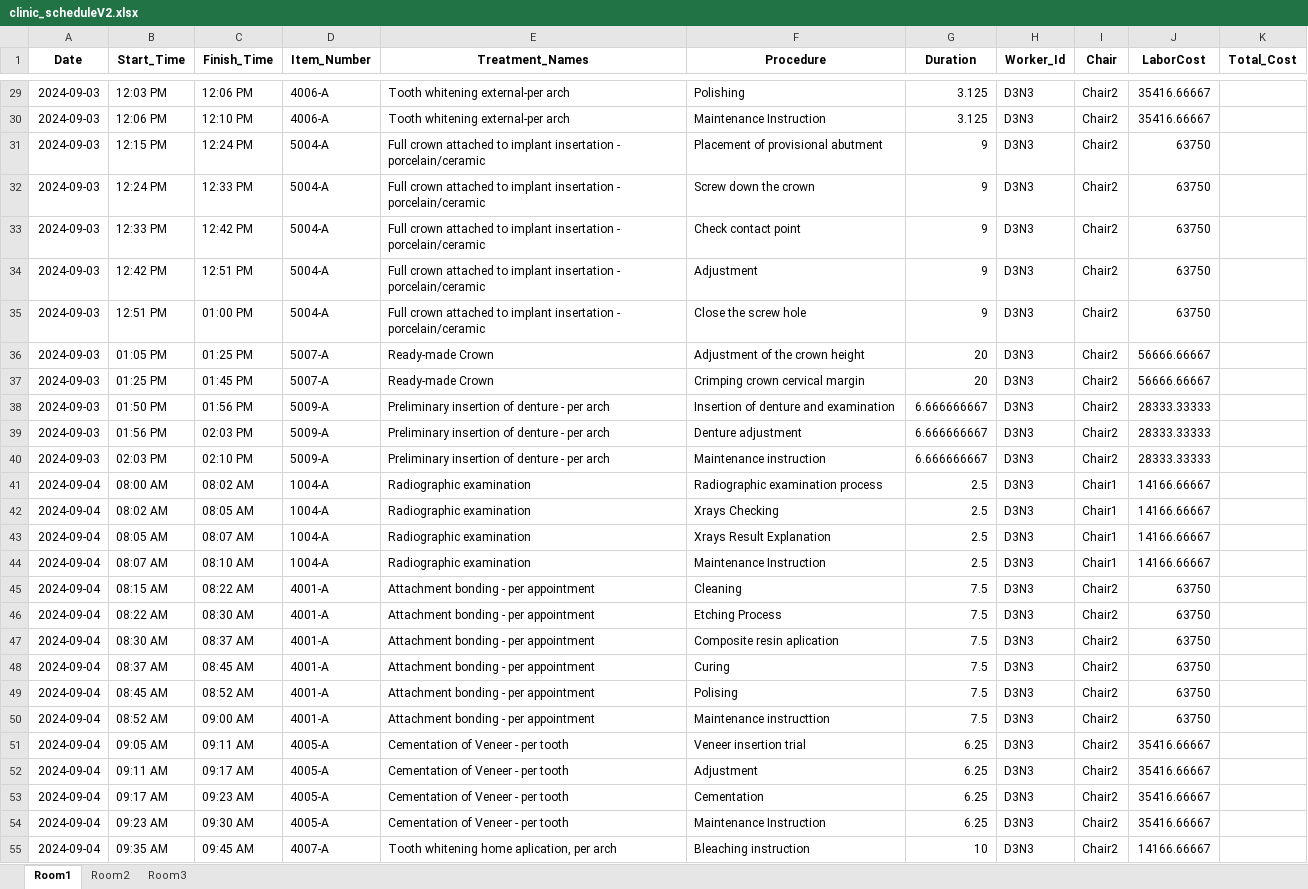
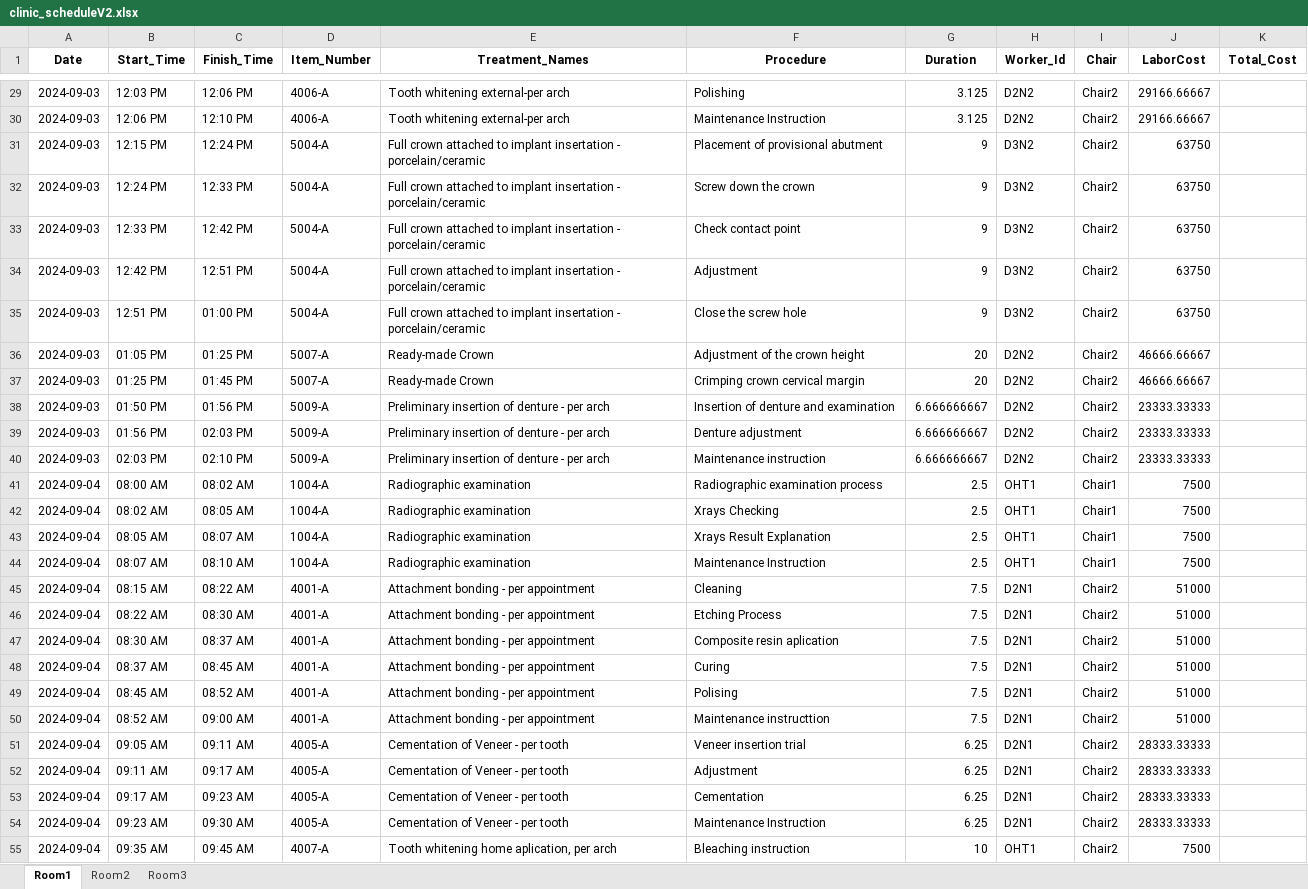
Before and after one commit to Gaia-Dental-Studio/dental_clinic_optimization, an Excel workbook: Schedule/clinic_scheduleV2.xlsx, sheet Room1, drawn as a sheet; only a part is shown, gaps mark what is left out; values as stored, in another font and other column widths than the file's, no borders; the diff covers the shown part only; the diff names each change by its address in the sheet, - before the commit and + after, or states it on an @@ line.

```diff
--- a/Schedule/clinic_scheduleV2.xlsx (sheet Room1)
+++ b/Schedule/clinic_scheduleV2.xlsx (sheet Room1)
-H29:H30 (Worker_Id): D3N3
+H29:H30 (Worker_Id): D2N2
-J29:J30 (LaborCost): 35416.66667
+J29:J30 (LaborCost): 29166.66667
-H31:H35 (Worker_Id): D3N3
+H31:H35 (Worker_Id): D3N2
-H36:H40 (Worker_Id): D3N3
+H36:H40 (Worker_Id): D2N2
-J36:J37 (LaborCost): 56666.66667
+J36:J37 (LaborCost): 46666.66667
-J38:J40 (LaborCost): 28333.33333
+J38:J40 (LaborCost): 23333.33333
-H41:H44 (Worker_Id): D3N3
+H41:H44 (Worker_Id): OHT1
-J41:J44 (LaborCost): 14166.66667
+J41:J44 (LaborCost): 7500
-H45:H54 (Worker_Id): D3N3
+H45:H54 (Worker_Id): D2N1
-J45:J50 (LaborCost): 63750
+J45:J50 (LaborCost): 51000
-J51:J54 (LaborCost): 35416.66667
+J51:J54 (LaborCost): 28333.33333
-H55 (Worker_Id): D3N3
+H55 (Worker_Id): OHT1
-J55 (LaborCost): 14166.66667
+J55 (LaborCost): 7500
```
Also changed, not shown: 815 edited cells elsewhere in this sheet, sheet Room3, sheet Room2, 4 other files.
